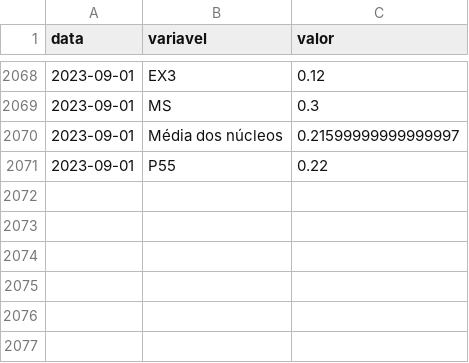
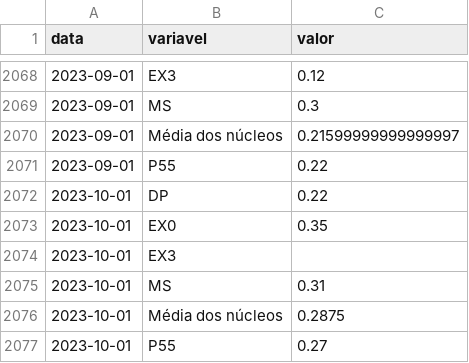
Before and after one commit to schoulten/macro_report, a CSV file: data/nucleos.csv, drawn as a sheet; only a part is shown, gaps mark what is left out.

```diff
--- a/data/nucleos.csv
+++ b/data/nucleos.csv
@@ -2071 +2071,7 @@ data,variavel,valor
 2023-09-01,P55,0.22
+2023-10-01,DP,0.22
+2023-10-01,EX0,0.35
+2023-10-01,EX3,
+2023-10-01,MS,0.31
+2023-10-01,Média dos núcleos,0.2875
+2023-10-01,P55,0.27
```
Also changed, not shown: data/classificacoes.csv, 2 other files.
